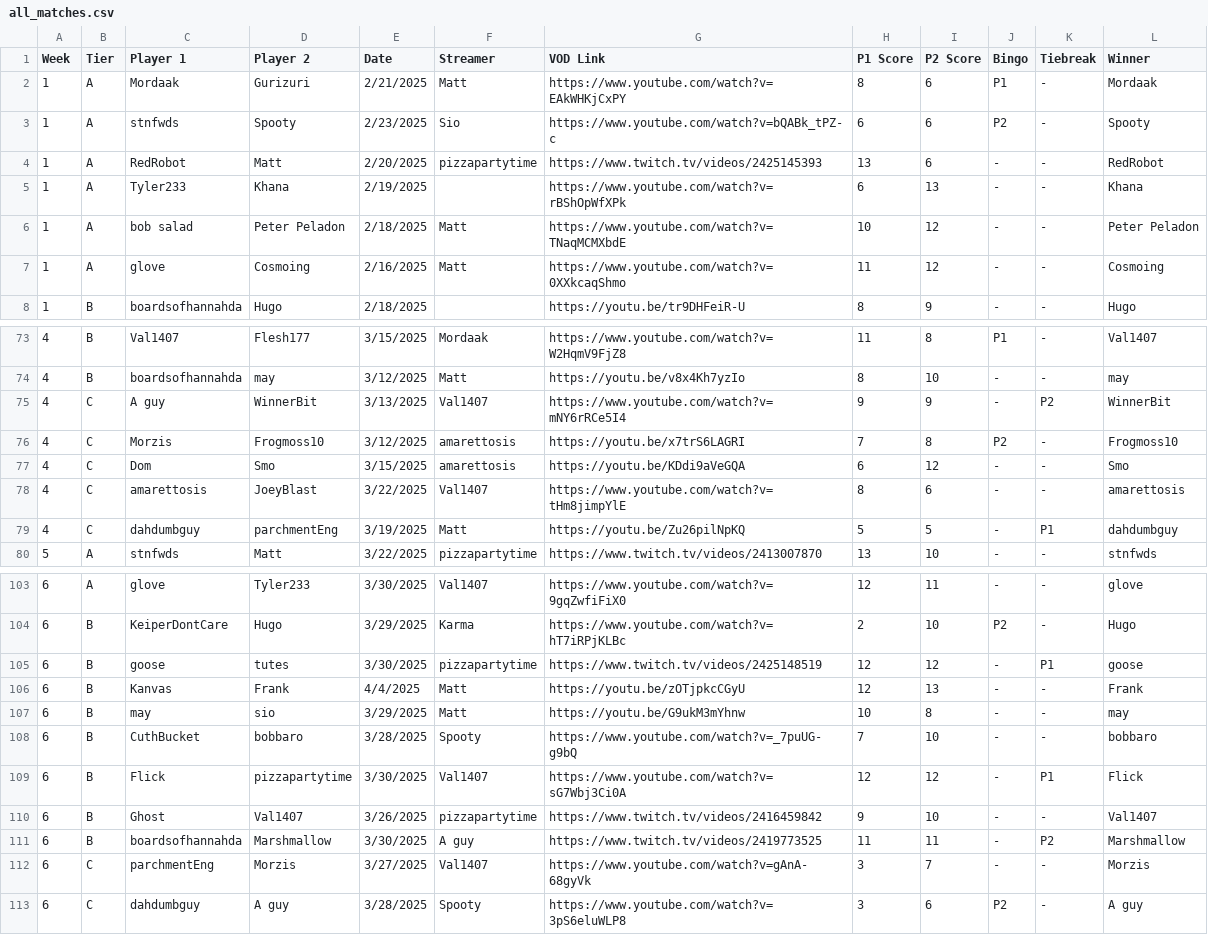
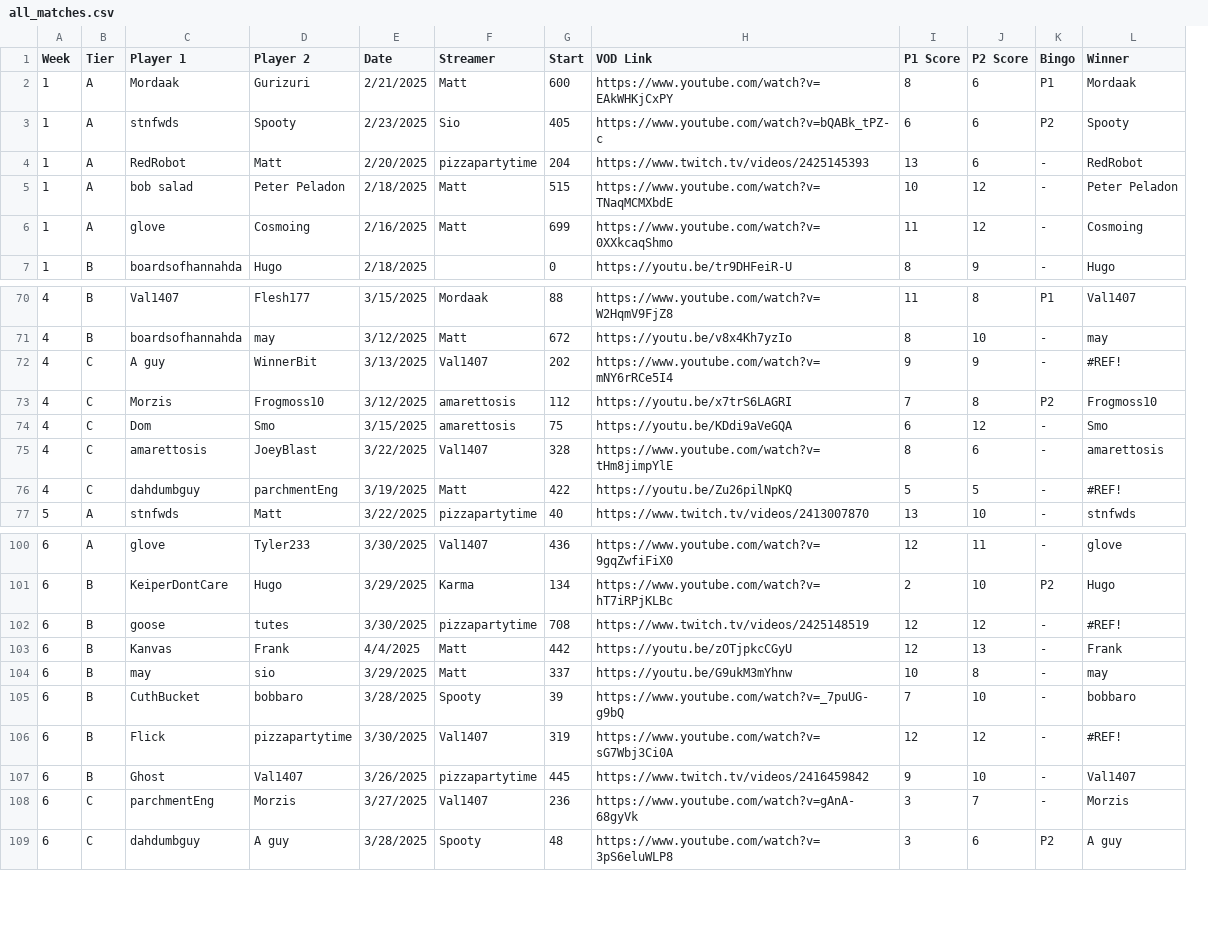
Before and after one commit to ufo50bingo/ufo50bingocv, a CSV file: all_matches.csv, drawn as a sheet; only a part is shown, gaps mark what is left out; removed rows and columns are numbered as before the commit, all else as after; the diff covers the shown part only; the diff names each change by its address in the sheet, - before the commit and + after, or states it on an @@ line.

Commit message:
add start times and clean up a bit

```diff
--- a/all_matches.csv
+++ b/all_matches.csv
+column G (Start), rows 2-7: 600 | 405 | 204 | 515 | 699 | 0; rows 70-77: 88 | 672 | 202 | 112 | 75 | 328 | 422 | 40; rows 100-109: 436 | 134 | 708 | 442 | 337 | 39 | 319 | 445 | 236 | 48
-column K (Tiebreak), rows 2-4: all -; rows 6-8: all -; rows 73-80: - | - | P2 | - | - | - | P1 | -; rows 103-110: - | - | P1 | - | - | - | P1 | -; rows 112-113: - | -
-row 5: 1 | A | Tyler233 | Khana | 2/19/2025 |  | https://www.youtube.com/watch?v=rBShOpWfXPk | 6 | 13 | - | - | Khana
-L72 (Winner): WinnerBit
+L72 (Winner): #REF!
-L76 (Winner): dahdumbguy
+L76 (Winner): #REF!
-L102 (Winner): goose
+L102 (Winner): #REF!
-L106 (Winner): Flick
+L106 (Winner): #REF!
-row 111: 6 | B | boardsofhannahda | Marshmallow | 3/30/2025 | A guy | https://www.twitch.tv/videos/2419773525 | 11 | 11 | - | P2 | Marshmallow
```
Also changed, not shown: 1 added row, 2 removed rows and 6 edited cells elsewhere in this file, 1 other file.
